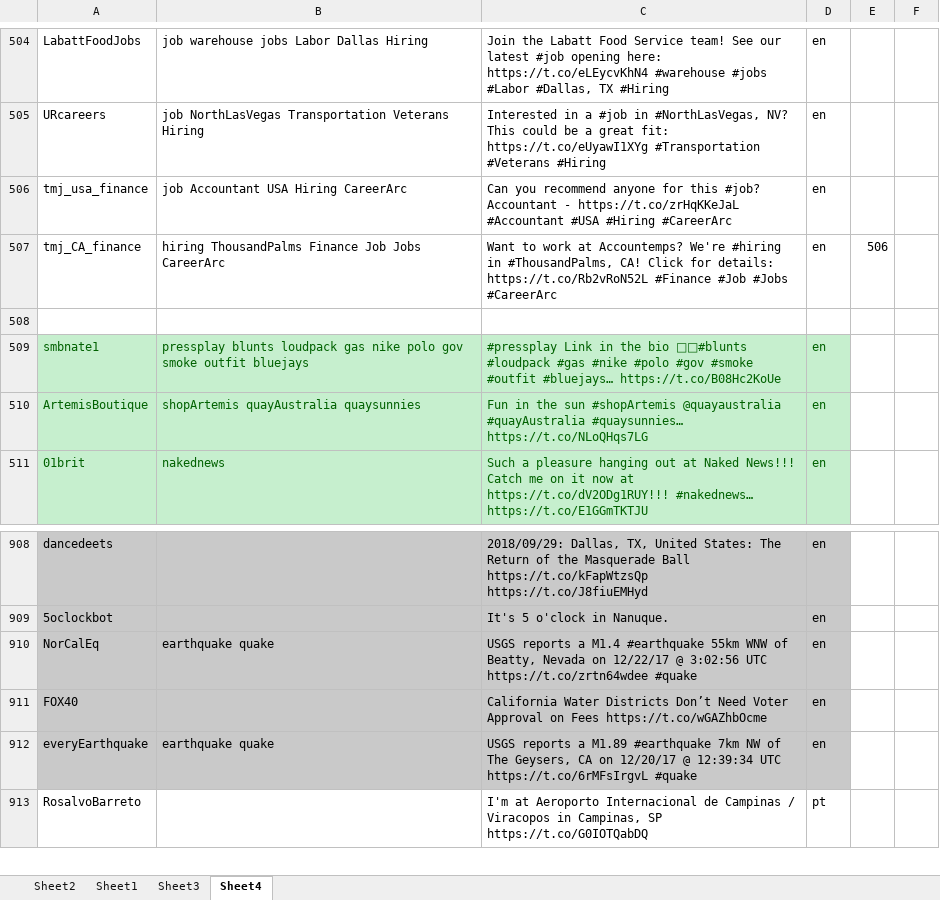
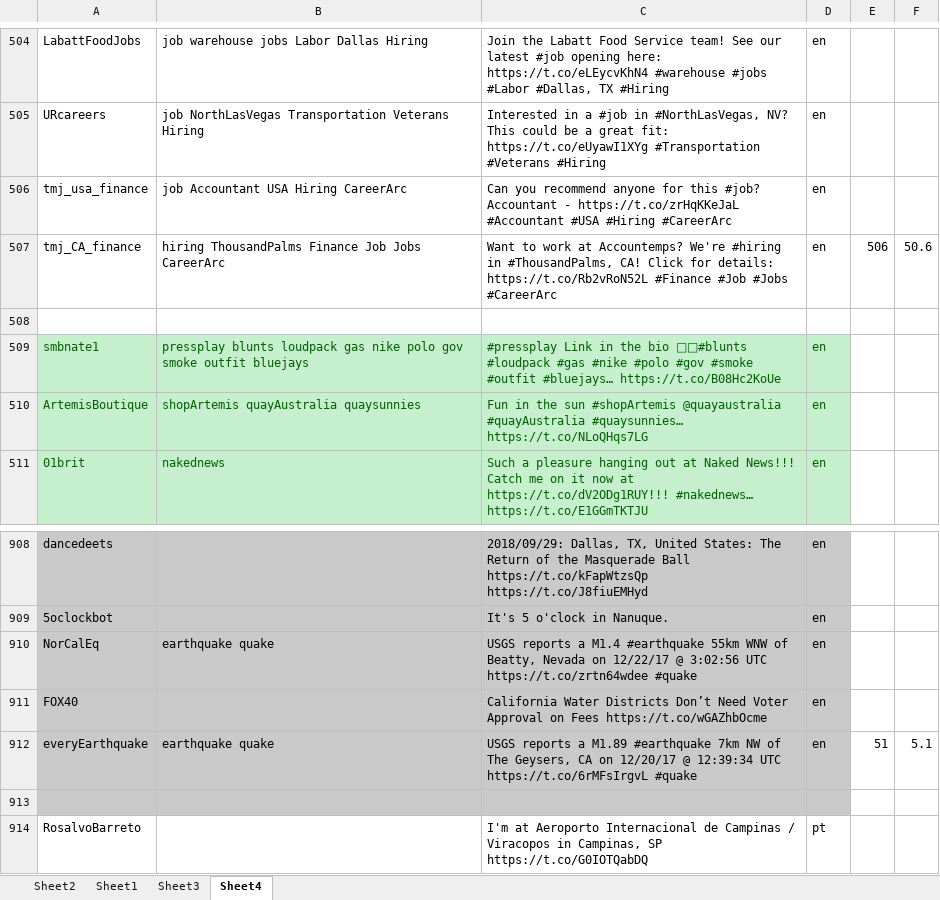
Before and after one commit to commie/speedProcessing, an Excel workbook: r/blob_random_subsets/Classified_random_plane_like_1000.xlsx, sheet Sheet4, drawn as a sheet; only a part is shown, gaps mark what is left out; values as stored, in another font and other column widths than the file's, no borders; charts and pictures and conditional formats not drawn; the diff covers the shown part only; the diff names each change by its address in the sheet, - before the commit and + after, or states it on an @@ line.

```diff
--- a/r/blob_random_subsets/Classified_random_plane_like_1000.xlsx (sheet Sheet4)
+++ b/r/blob_random_subsets/Classified_random_plane_like_1000.xlsx (sheet Sheet4)
-F507: (empty)
+F507: 50.6
-E912: (empty)
+E912: 51
-F912: (empty)
+F912: 5.1
+row 913: (empty)
```
Also changed, not shown: 4 added rows, 1 removed row, 3 moved rows, 10 edited cells and cell formats elsewhere in this sheet, charts or pictures, r/blob_random_subsets/Classiffied_random_central_blob_1000.xlsx, r/blob_random_subsets/Classified_random_car_like_1000.xlsx, 3 other files.
